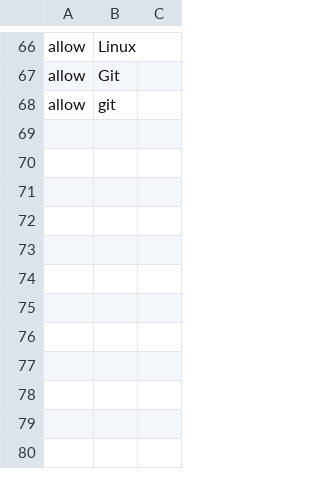
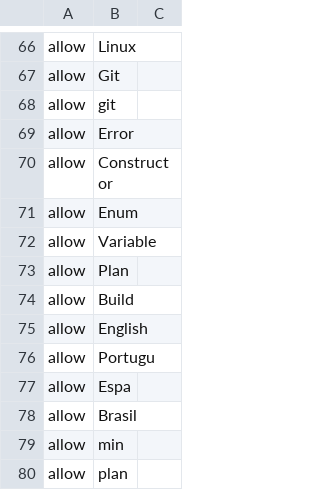
Before and after one commit to Eslamasabry/opencode-mobile-next, a TSV file: native/tools/strings/glossary-es.tsv, drawn as a sheet; only a part is shown, gaps mark what is left out.

```diff
--- a/native/tools/strings/glossary-es.tsv
+++ b/native/tools/strings/glossary-es.tsv
@@ -68 +68,13 @@ allow	Git
 allow	git
+allow	Error
+allow	Constructor
+allow	Enum
+allow	Variable
+allow	Plan
+allow	Build
+allow	English
+allow	Portugu
+allow	Espa
+allow	Brasil
+allow	min
+allow	plan
```
Also changed, not shown: native/tools/strings/glossary-pt.tsv, 31 other files.
